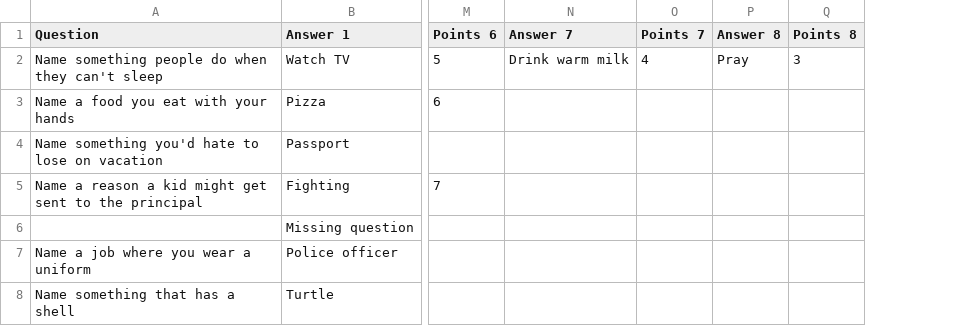
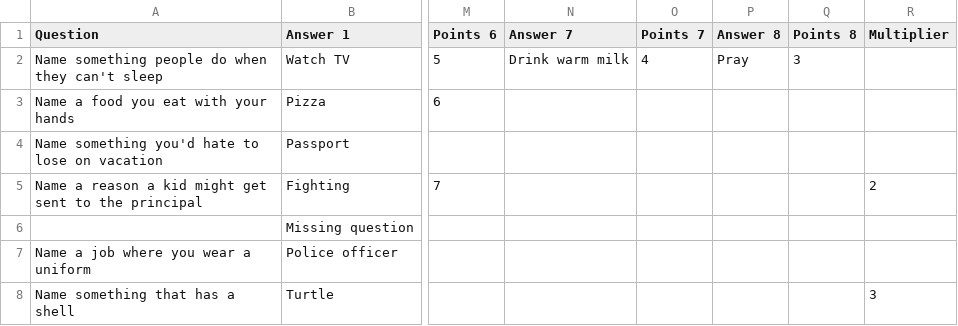
Before and after one commit to miketruong19/FF, a CSV file: sample-questions.csv, drawn as a sheet; only a part is shown, gaps mark what is left out; the diff names each change by its address in the sheet, - before the commit and + after, or states it on an @@ line.

```diff
--- a/sample-questions.csv
+++ b/sample-questions.csv
+column R (Multiplier), rows 5-8: 2 |  |  | 3
```
Also changed, not shown: 2 other files.
